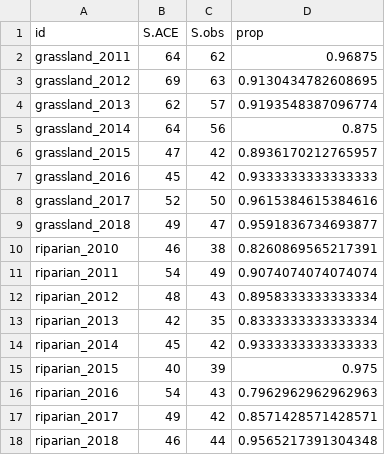
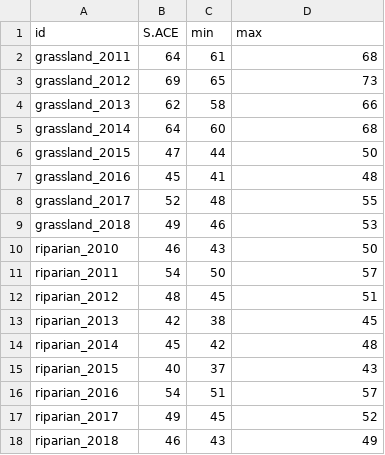
Before and after one commit to pointblue/TomKat, a CSV file: data_master/TK_richness_by_year.csv, drawn as a sheet.

```diff
--- a/data_master/TK_richness_by_year.csv
+++ b/data_master/TK_richness_by_year.csv
@@ -1,18 +1,18 @@
-id,S.ACE,S.obs,prop
-grassland_2011,64,62,0.96875
-grassland_2012,69,63,0.9130434782608695
-grassland_2013,62,57,0.9193548387096774
-grassland_2014,64,56,0.875
-grassland_2015,47,42,0.8936170212765957
-grassland_2016,45,42,0.9333333333333333
-grassland_2017,52,50,0.9615384615384616
-grassland_2018,49,47,0.9591836734693877
-riparian_2010,46,38,0.8260869565217391
-riparian_2011,54,49,0.9074074074074074
-riparian_2012,48,43,0.8958333333333334
-riparian_2013,42,35,0.8333333333333334
-riparian_2014,45,42,0.9333333333333333
-riparian_2015,40,39,0.975
-riparian_2016,54,43,0.7962962962962963
-riparian_2017,49,42,0.8571428571428571
-riparian_2018,46,44,0.9565217391304348
+id,S.ACE,min,max
+grassland_2011,64,61,68
+grassland_2012,69,65,73
+grassland_2013,62,58,66
+grassland_2014,64,60,68
+grassland_2015,47,44,50
+grassland_2016,45,41,48
+grassland_2017,52,48,55
+grassland_2018,49,46,53
+riparian_2010,46,43,50
+riparian_2011,54,50,57
+riparian_2012,48,45,51
+riparian_2013,42,38,45
+riparian_2014,45,42,48
+riparian_2015,40,37,43
+riparian_2016,54,51,57
+riparian_2017,49,45,52
+riparian_2018,46,43,49
```
Also changed, not shown: 1 other file.
